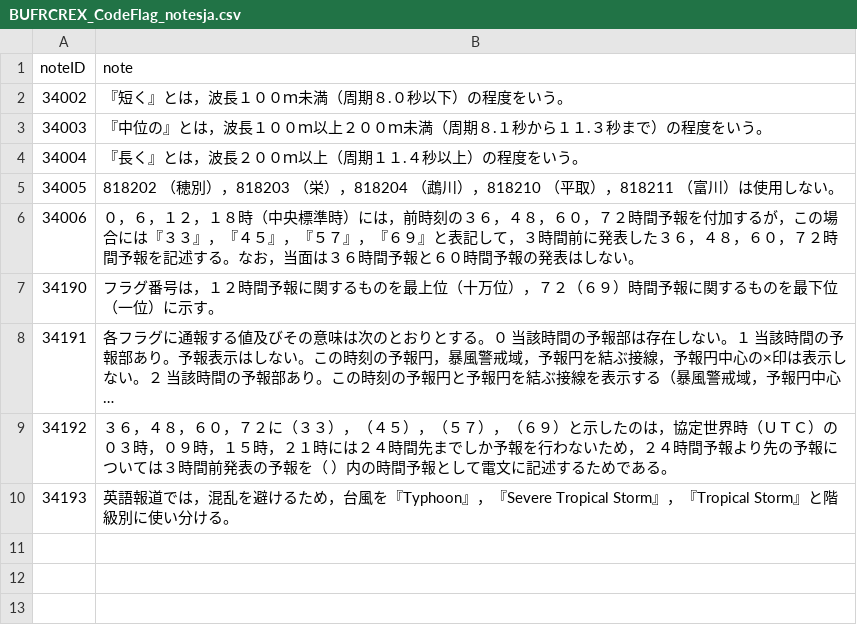
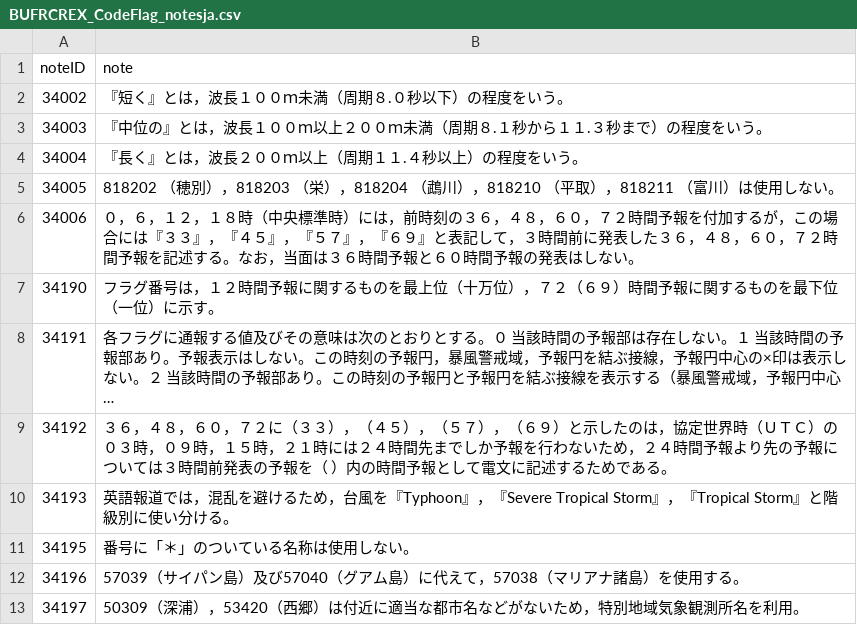
Before and after one commit to etoyoda/wmocodetables, a CSV file: ja/BUFRCREX_CodeFlag_notesja.csv, drawn as a sheet; long unchanged cells end in ….

Commit message:
Update BUFRCREX_CodeFlag_notesja.csv

```diff
--- a/ja/BUFRCREX_CodeFlag_notesja.csv
+++ b/ja/BUFRCREX_CodeFlag_notesja.csv
@@ -11 +11,4 @@ noteID,note
 34193,"英語報道では，混乱を避けるため，台風を『Typhoon』，『Severe Tropical Storm』，『Tropical Storm』と階級別に使い分ける。"
+34195,"番号に「＊」のついている名称は使用しない。"
+34196,"57039（サイパン島）及び57040（グアム島）に代えて，57038（マリアナ諸島）を使用する。"
+34197,"50309（深浦），53420（西郷）は付近に適当な都市名などがないため，特別地域気象観測所名を利用。"
```
